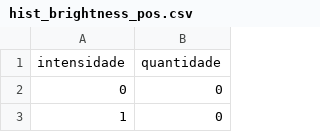
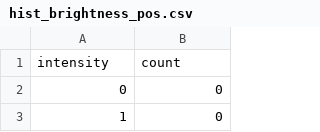
Before and after one commit to piresgui/labM1, a CSV file: lab_m1_2_guilherme_pires/results/hist_brightness_pos.csv, drawn as a sheet; only a part is shown; removed rows and columns are numbered as before the commit, all else as after; the diff names each change by its address in the sheet, - before the commit and + after, or states it on an @@ line.

```diff
--- a/lab_m1_2_guilherme_pires/results/hist_brightness_pos.csv
+++ b/lab_m1_2_guilherme_pires/results/hist_brightness_pos.csv
-row 1: intensidade | quantidade
+row 1: intensity | count
```
Also changed, not shown: lab_m1_2_guilherme_pires/results/hist_original.csv, lab_m1_2_guilherme_pires/results/hist_threshold_100.csv, 4 other files.
